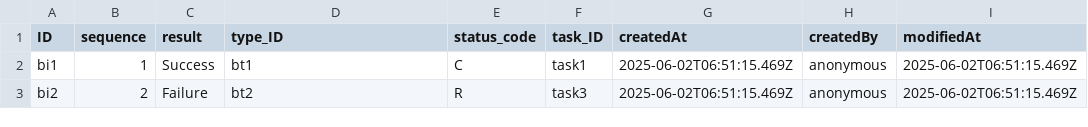
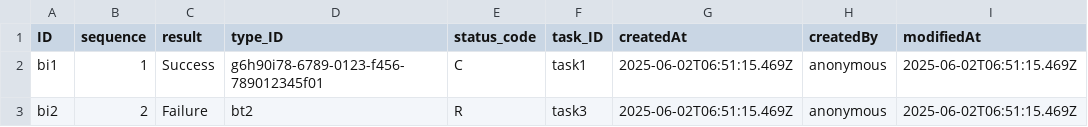
Before and after one commit to dreadedhairlock/ai2code_new, a CSV file: db/data/ai.orchestration-BotInstance.csv, drawn as a sheet; only a part is shown; the diff names each change by its address in the sheet, - before the commit and + after, or states it on an @@ line.

Commit message:
fix: adoptHandler, createTaskWithBotsHandler, orchestration cds

```diff
--- a/db/data/ai.orchestration-BotInstance.csv
+++ b/db/data/ai.orchestration-BotInstance.csv
-D2 (type_ID): bt1
+D2 (type_ID): g6h90i78-6789-0123-f456-789012345f01
```
Also changed, not shown: 19 other files.
